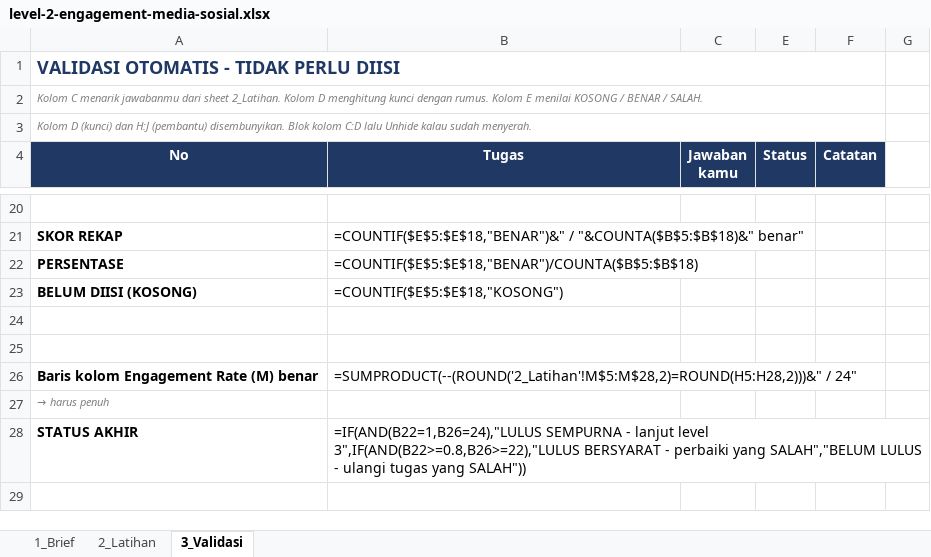
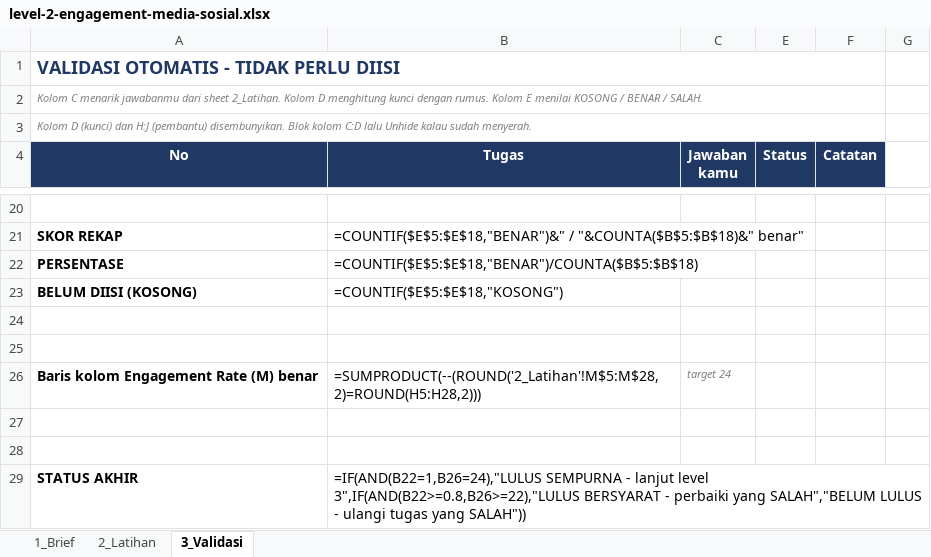
Before and after one commit to fadlanadlana/learning-lab, an Excel workbook: spreadsheet/level-2/level-2-engagement-media-sosial.xlsx, sheet 3_Validasi, drawn as a sheet; only a part is shown, gaps mark what is left out; values as stored, in another font and other column widths than the file's, no borders; formulas without a stored value are shown as written; conditional formats not drawn; addresses are those after the commit; the diff names each change by its address in the sheet, - before the commit and + after, or states it on an @@ line.

```diff
--- a/spreadsheet/level-2/level-2-engagement-media-sosial.xlsx (sheet 3_Validasi)
+++ b/spreadsheet/level-2/level-2-engagement-media-sosial.xlsx (sheet 3_Validasi)
+row 26: Baris kolom Engagement Rate (M) benar | =SUMPRODUCT(--(ROUND('2_Latihan'!M$5:M$28,2)=ROUND(H5:H28,2))) | target 24
-row 27: Baris kolom Engagement Rate (M) benar | =SUMPRODUCT(--(ROUND('2_Latihan'!M$5:M$28,2)=ROUND(H5:H28,2)))&" / 24"
+row 27: (empty)
@@ column A (No) renumbered in row 28 @@
```
Also changed, not shown: spreadsheet/level-2/level-2-funnel-lead-campaign.xlsx, spreadsheet/level-2/level-2-kinerja-kampanye-digital.xlsx, 5 other files.
